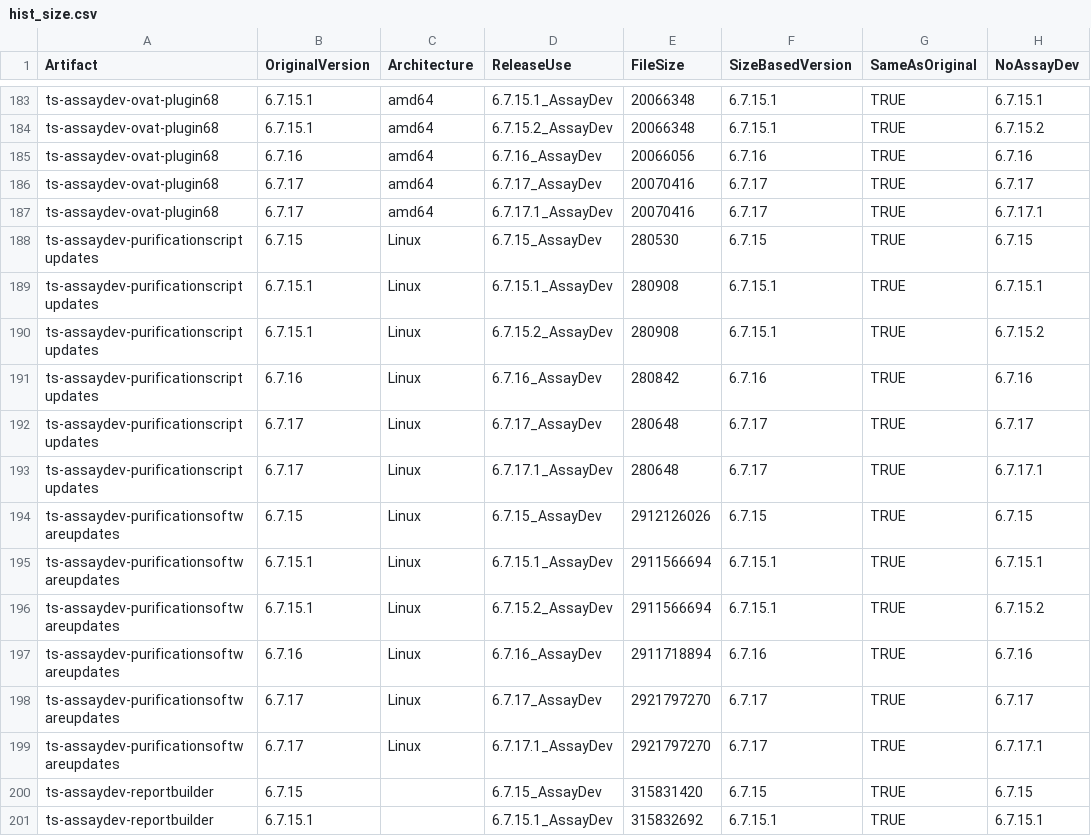
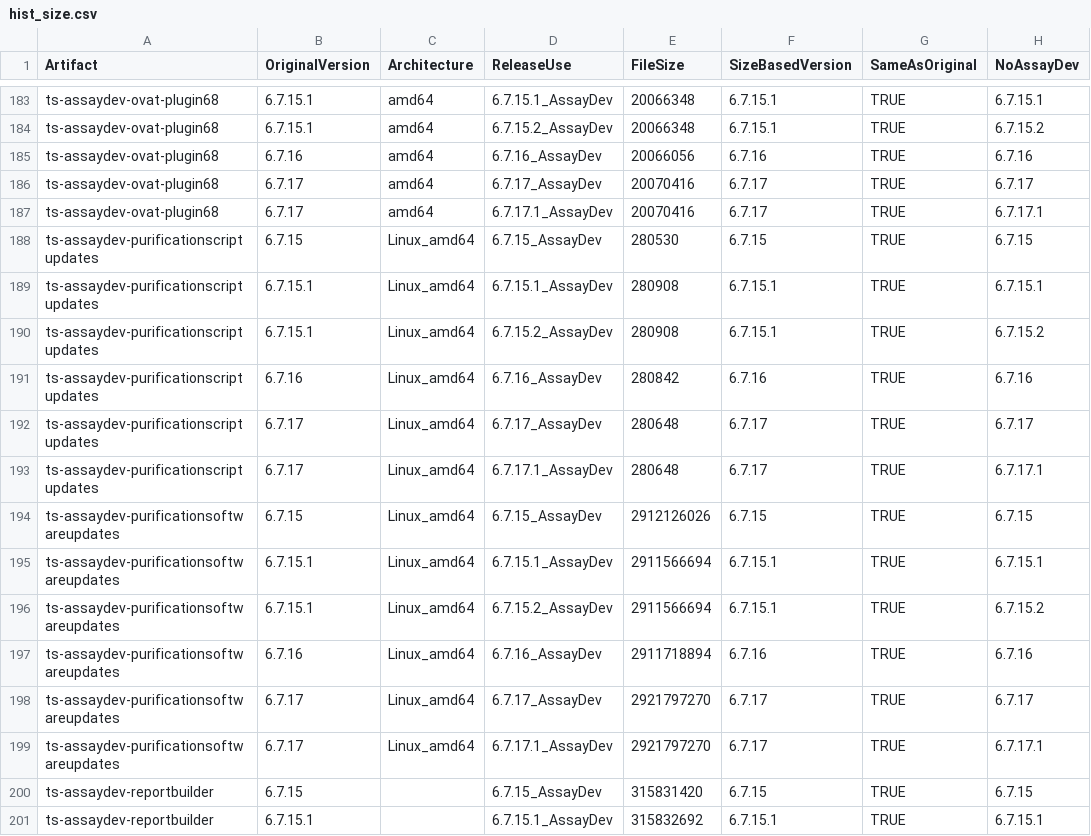
Before and after one commit to thermofisher-jch/csd-genexus-build-13, a CSV file: hist_size.csv, drawn as a sheet; only a part is shown, gaps mark what is left out; the diff names each change by its address in the sheet, - before the commit and + after, or states it on an @@ line.

Commit message:
Fix Linux architecture

```diff
--- a/hist_size.csv
+++ b/hist_size.csv
-C188:C199 (Architecture): Linux
+C188:C199 (Architecture): Linux_amd64
```
